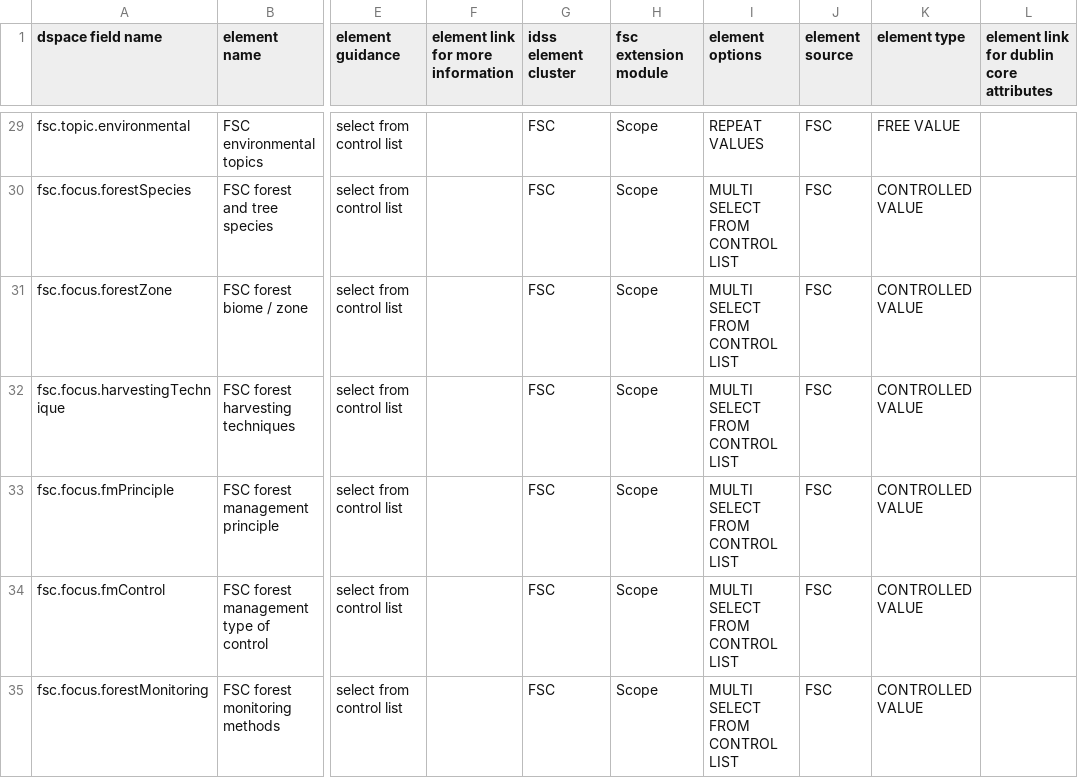
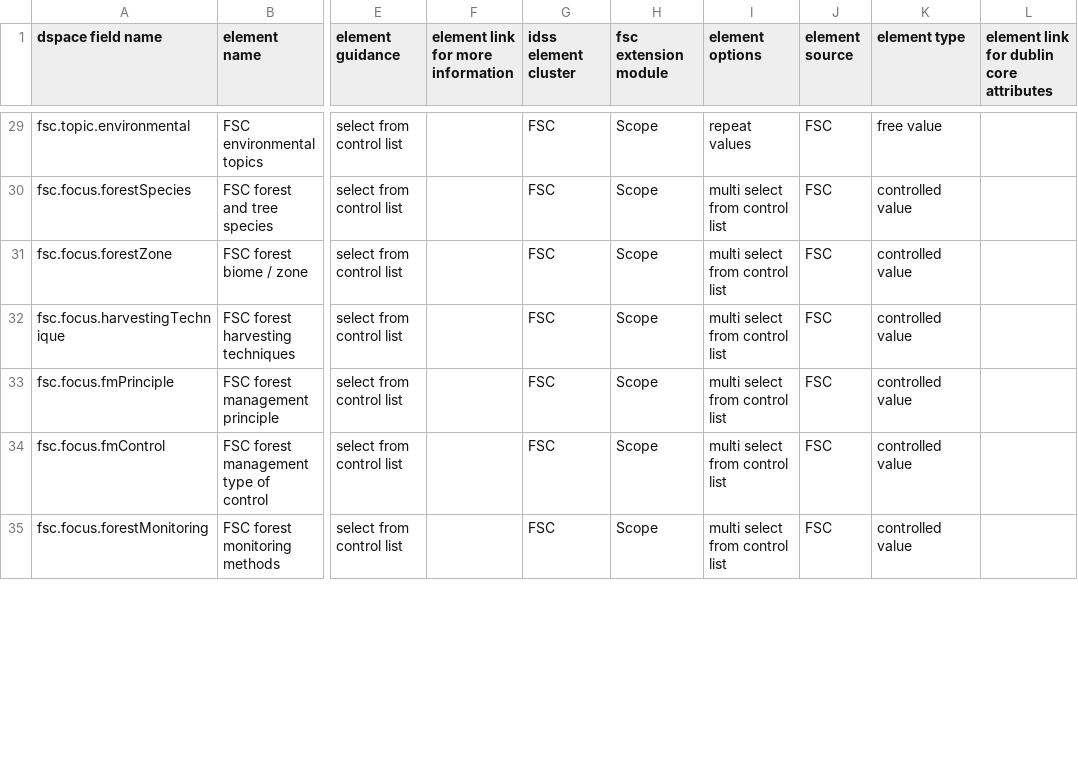
Before and after one commit to ISEAL-Community/iseal-core, a CSV file: data/fsc.csv, drawn as a sheet; only a part is shown, gaps mark what is left out; the diff covers the shown part only; the diff names each change by its address in the sheet, - before the commit and + after, or states it on an @@ line.

```diff
--- a/data/fsc.csv
+++ b/data/fsc.csv
-I29 (element options): REPEAT VALUES
+I29 (element options): repeat values
-K29 (element type): FREE VALUE
+K29 (element type): free value
-I30:I35 (element options): MULTI SELECT FROM CONTROL LIST
+I30:I35 (element options): multi select from control list
-K30:K35 (element type): CONTROLLED VALUE
+K30:K35 (element type): controlled value
```
Also changed, not shown: 94 edited cells elsewhere in this file, data/iseal-core.csv, 2 other files.
